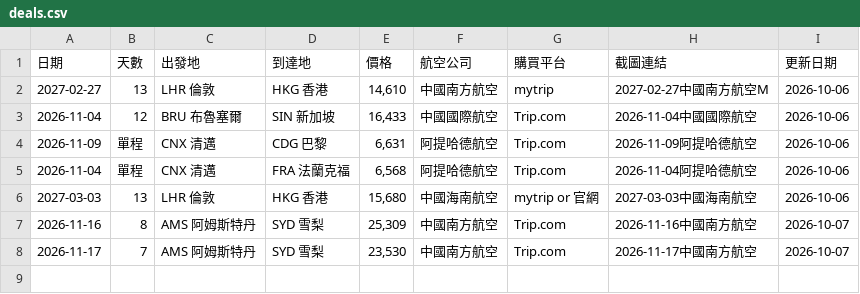
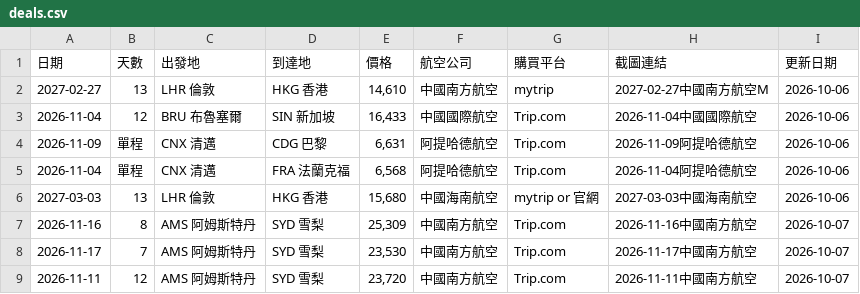
Before and after one commit to SAOJSM/FlightDealAsia, a CSV file: data/deals.csv, drawn as a sheet; the diff names each change by its address in the sheet, - before the commit and + after, or states it on an @@ line.

Commit message:
chore: update deals from Telegram Bot (2026-10-07 04:19:20)

```diff
--- a/data/deals.csv
+++ b/data/deals.csv
+row 9: 2026-11-11 | 12 | AMS 阿姆斯特丹 | SYD 雪梨 | 23,720 | 中國南方航空 | Trip.com | 2026-11-11中國南方航空 | 2026-10-07
```
Also changed, not shown: 2 other files.
